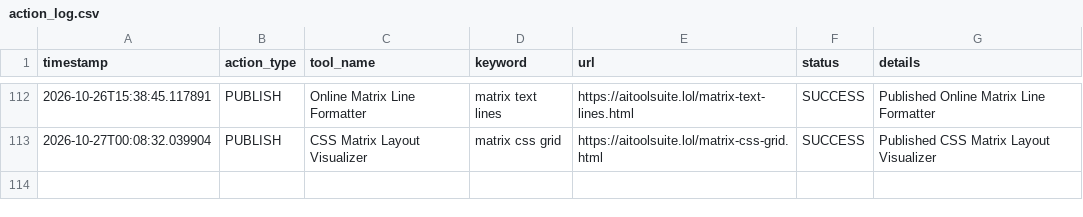
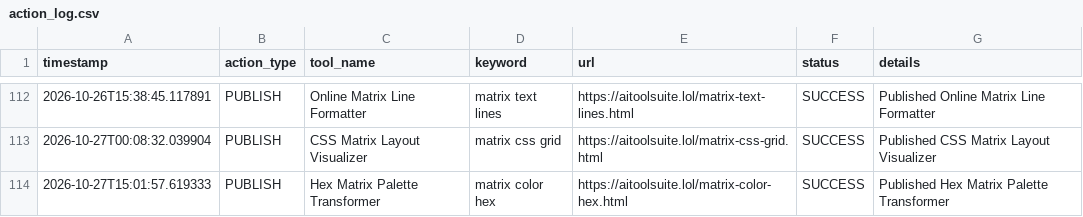
Before and after one commit to jarvissing/aitoolsuite.lol, a CSV file: logs/action_log.csv, drawn as a sheet; only a part is shown, gaps mark what is left out.

Commit message:
Auto-publish daily tool & update sitemap [skip ci]

```diff
--- a/logs/action_log.csv
+++ b/logs/action_log.csv
@@ -113 +113,2 @@ timestamp,action_type,tool_name,keyword,url,status,details
 2026-10-27T00:08:32.039904,PUBLISH,CSS Matrix Layout Visualizer,matrix css grid,https://aitoolsuite.lol/matrix-css-grid.html,SUCCESS,Published CSS Matrix Layout Visualizer
+2026-10-27T15:01:57.619333,PUBLISH,Hex Matrix Palette Transformer,matrix color hex,https://aitoolsuite.lol/matrix-color-hex.html,SUCCESS,Published Hex Matrix Palette Transformer
```
Also changed, not shown: 6 other files.
